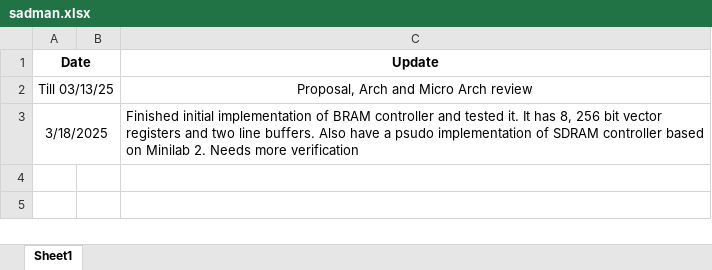
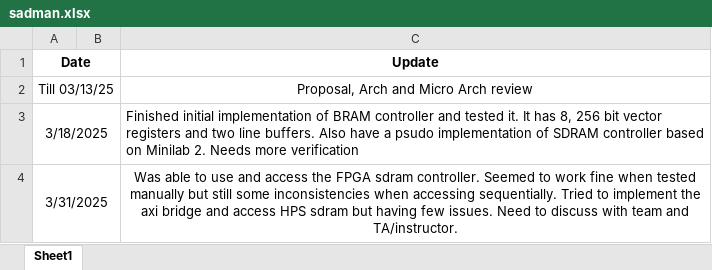
Before and after one commit to MSadmanSakib/ECE554-Team3-SpeakEasy, an Excel workbook: report/sadman.xlsx, sheet Sheet1, drawn as a sheet; values as stored, in another font and other column widths than the file's, no borders; the diff names each change by its address in the sheet, - before the commit and + after, or states it on an @@ line.

Commit message:
weekly report update

```diff
--- a/report/sadman.xlsx (sheet Sheet1)
+++ b/report/sadman.xlsx (sheet Sheet1)
+row 4: 3/31/2025 |  | Was able to use and access the FPGA sdram controller. Seemed to work fine when tested manually but still some inconsistencies when accessing sequentially. Tried to implement the axi bridge and access HPS sdram but having few issues. Need to discuss with team and TA/instructor.
```
